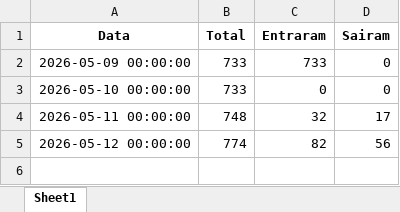
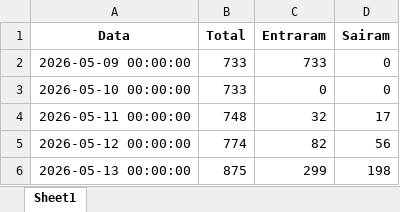
Before and after one commit to Renato-Donadel/monitor-pedidos, an Excel workbook: data/mensal_status/manuais_cache.xlsx, sheet Sheet1, drawn as a sheet; values as stored, in another font and other column widths than the file's, no borders; the diff names each change by its address in the sheet, - before the commit and + after, or states it on an @@ line.

```diff
--- a/data/mensal_status/manuais_cache.xlsx (sheet Sheet1)
+++ b/data/mensal_status/manuais_cache.xlsx (sheet Sheet1)
+row 6: 2026-05-13 00:00:00 | 875 | 299 | 198
```
Also changed, not shown: 3 other files.
